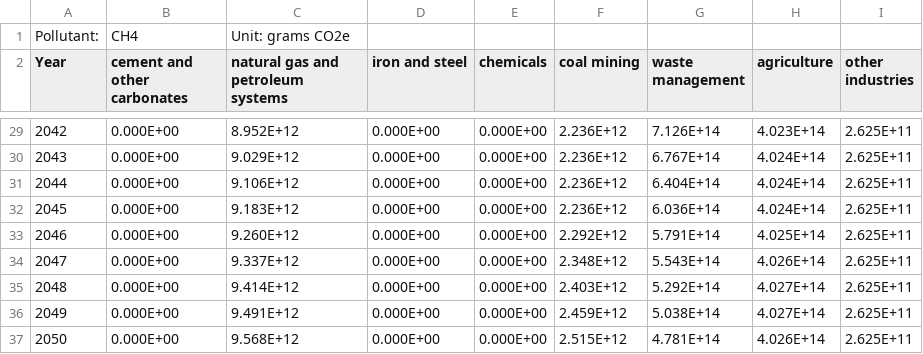
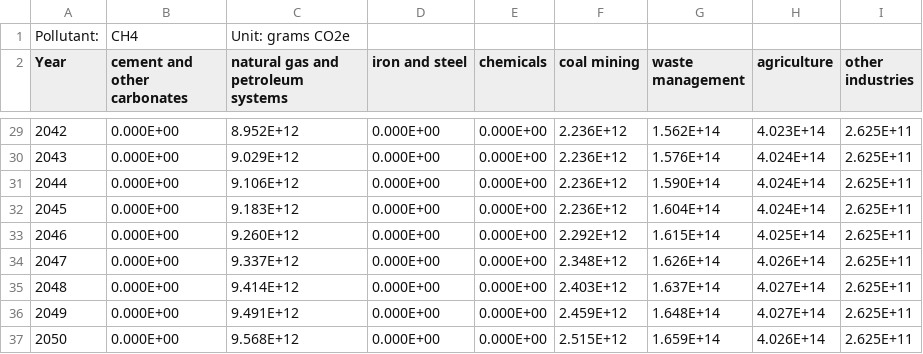
Before and after one commit to EnergyInnovation/eps-brazil, a CSV file: InputData/indst/BPEiC/BPEiC-CH4.csv, drawn as a sheet; only a part is shown, gaps mark what is left out; the diff covers the shown part only.

```diff
--- a/InputData/indst/BPEiC/BPEiC-CH4.csv
+++ b/InputData/indst/BPEiC/BPEiC-CH4.csv
@@ -29,9 +29,9 @@ Year,cement and other carbonates,natural gas and petroleum systems,iron and stee
-2042,0.000E+00,8.952E+12,0.000E+00,0.000E+00,2.236E+12,7.126E+14,4.023E+14,2.625E+11
-2043,0.000E+00,9.029E+12,0.000E+00,0.000E+00,2.236E+12,6.767E+14,4.024E+14,2.625E+11
-2044,0.000E+00,9.106E+12,0.000E+00,0.000E+00,2.236E+12,6.404E+14,4.024E+14,2.625E+11
-2045,0.000E+00,9.183E+12,0.000E+00,0.000E+00,2.236E+12,6.036E+14,4.024E+14,2.625E+11
-2046,0.000E+00,9.260E+12,0.000E+00,0.000E+00,2.292E+12,5.791E+14,4.025E+14,2.625E+11
-2047,0.000E+00,9.337E+12,0.000E+00,0.000E+00,2.348E+12,5.543E+14,4.026E+14,2.625E+11
-2048,0.000E+00,9.414E+12,0.000E+00,0.000E+00,2.403E+12,5.292E+14,4.027E+14,2.625E+11
-2049,0.000E+00,9.491E+12,0.000E+00,0.000E+00,2.459E+12,5.038E+14,4.027E+14,2.625E+11
-2050,0.000E+00,9.568E+12,0.000E+00,0.000E+00,2.515E+12,4.781E+14,4.026E+14,2.625E+11
+2042,0.000E+00,8.952E+12,0.000E+00,0.000E+00,2.236E+12,1.562E+14,4.023E+14,2.625E+11
+2043,0.000E+00,9.029E+12,0.000E+00,0.000E+00,2.236E+12,1.576E+14,4.024E+14,2.625E+11
+2044,0.000E+00,9.106E+12,0.000E+00,0.000E+00,2.236E+12,1.590E+14,4.024E+14,2.625E+11
+2045,0.000E+00,9.183E+12,0.000E+00,0.000E+00,2.236E+12,1.604E+14,4.024E+14,2.625E+11
+2046,0.000E+00,9.260E+12,0.000E+00,0.000E+00,2.292E+12,1.615E+14,4.025E+14,2.625E+11
+2047,0.000E+00,9.337E+12,0.000E+00,0.000E+00,2.348E+12,1.626E+14,4.026E+14,2.625E+11
+2048,0.000E+00,9.414E+12,0.000E+00,0.000E+00,2.403E+12,1.637E+14,4.027E+14,2.625E+11
+2049,0.000E+00,9.491E+12,0.000E+00,0.000E+00,2.459E+12,1.648E+14,4.027E+14,2.625E+11
+2050,0.000E+00,9.568E+12,0.000E+00,0.000E+00,2.515E+12,1.659E+14,4.026E+14,2.625E+11
```
Also changed, not shown: 26 edited cells elsewhere in this file, InputData/indst/PERAC/PERAC-ngps-mthndstr.csv, 3 other files.
